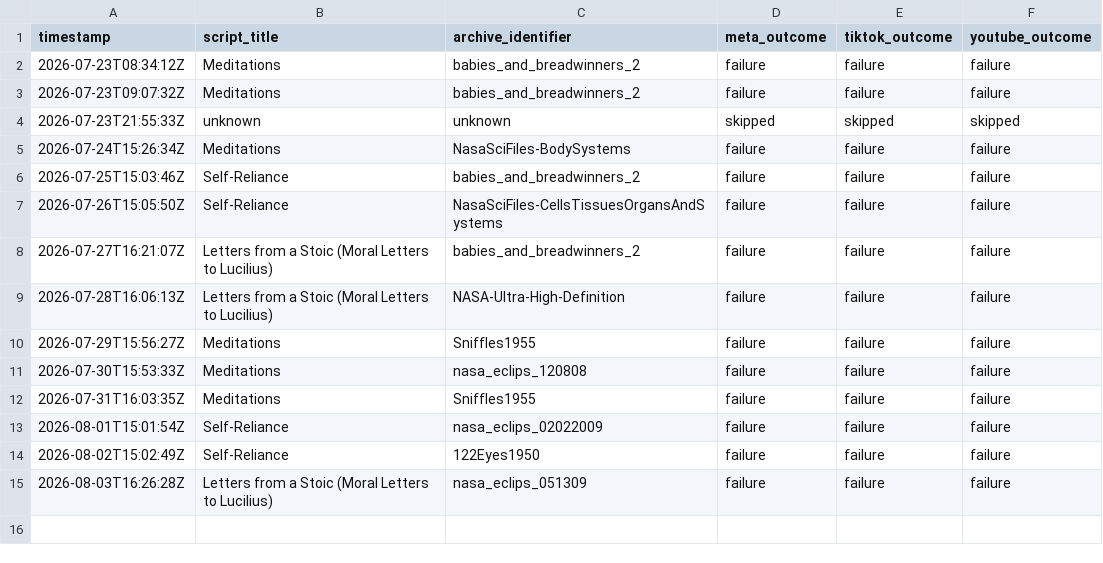
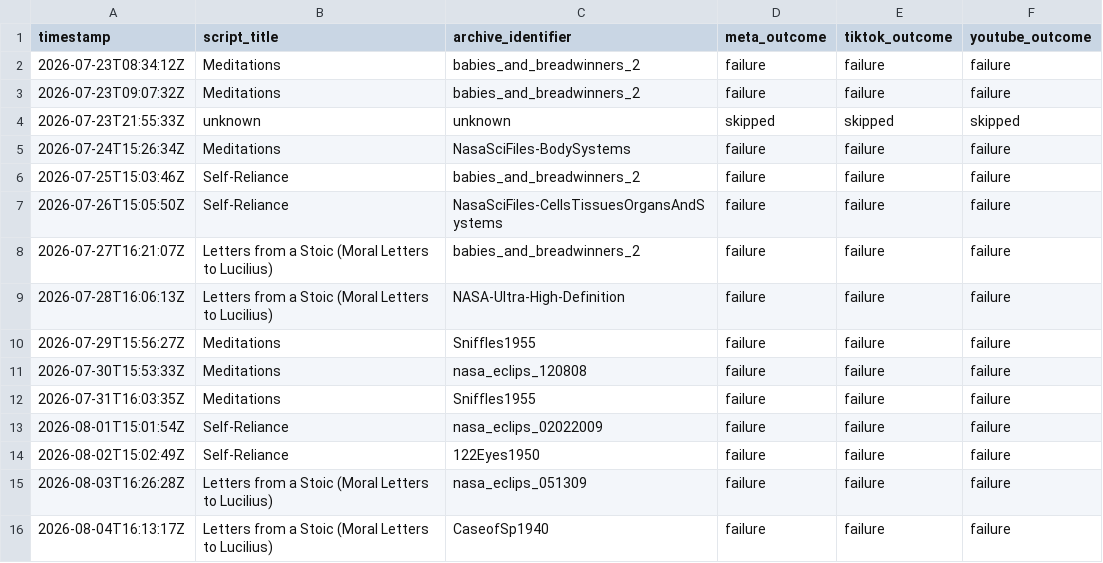
Before and after one commit to oceanfarm1992-design/Auto-Video-Flows, a CSV file: logs/history.csv, drawn as a sheet.

```diff
--- a/logs/history.csv
+++ b/logs/history.csv
@@ -15 +15,2 @@ timestamp,script_title,archive_identifier,meta_outcome,tiktok_outcome,youtube_ou
 2026-08-03T16:26:28Z,"Letters from a Stoic (Moral Letters to Lucilius)",nasa_eclips_051309,failure,failure,failure
+2026-08-04T16:13:17Z,"Letters from a Stoic (Moral Letters to Lucilius)",CaseofSp1940,failure,failure,failure
```
